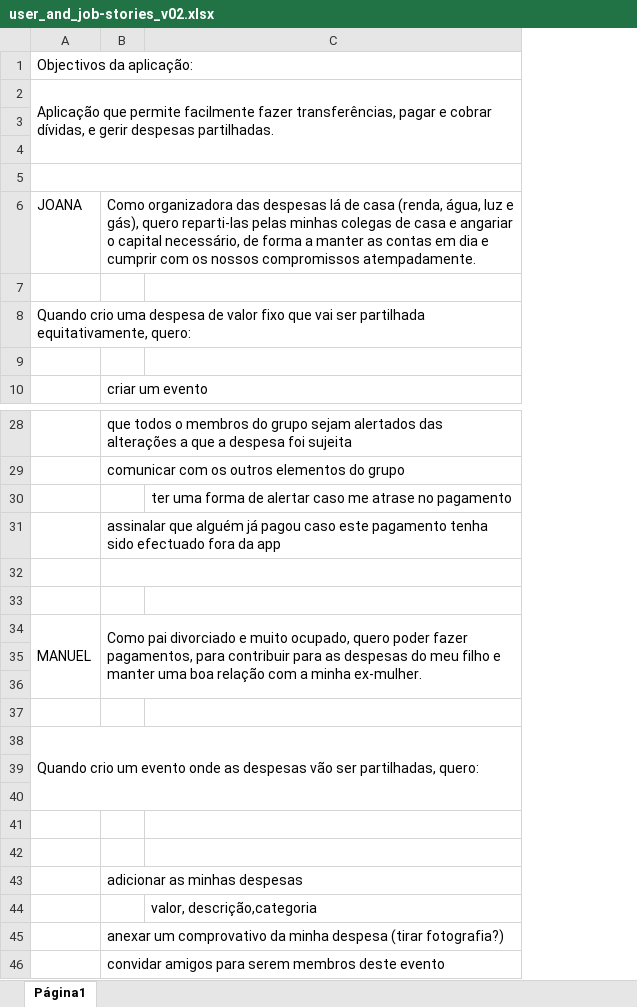
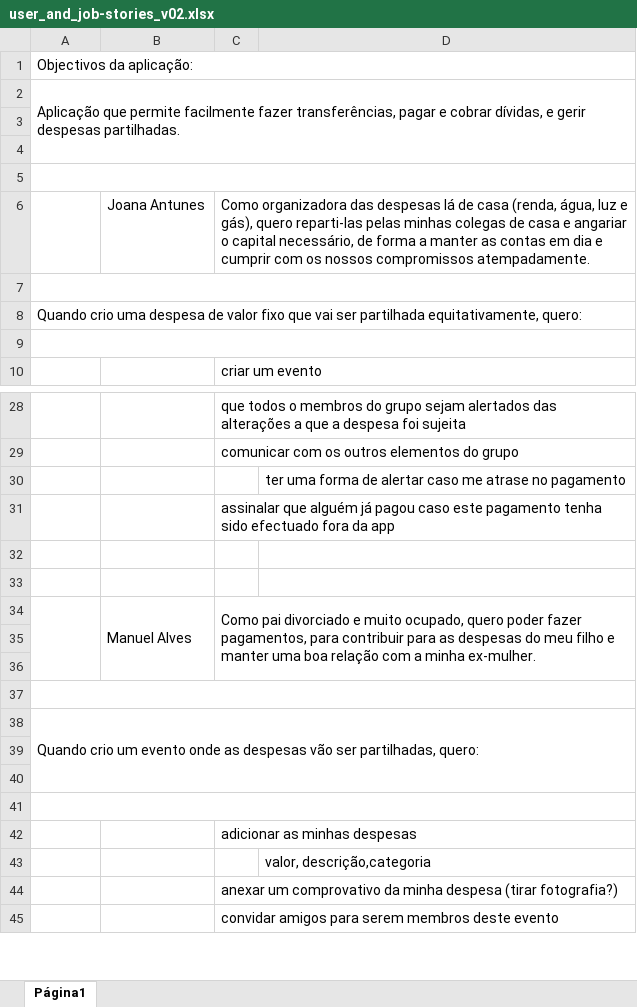
Before and after one commit to FilipaGo/payup-app-prototype, an Excel workbook: _docs_readme/user_and_job-stories_v02.xlsx, sheet Página1, drawn as a sheet; only a part is shown, gaps mark what is left out; values as stored, in another font and other column widths than the file's, no cell formats; charts and pictures not drawn; removed rows and columns are numbered as before the commit, all else as after; the diff covers the shown part only; the diff names each change by its address in the sheet, - before the commit and + after, or states it on an @@ line.

Commit message:
Update user_and_job-stories_v02.xlsx

```diff
--- a/_docs_readme/user_and_job-stories_v02.xlsx (sheet Página1)
+++ b/_docs_readme/user_and_job-stories_v02.xlsx (sheet Página1)
+column B, row 6: Joana Antunes; row 34: Manuel Alves
-A6: JOANA
+A6: (empty)
+A7:D7 merged
+A9:D9 merged
-B32:C32 merged
-A34: MANUEL
+A34: (empty)
+A37:D37 merged
-A38:C40 merged
+A38:D40 merged
-row 39: (empty)
+A41:D41 merged
```
Also changed, not shown: 2 removed rows, 1 edited cell and merged cells elsewhere in this sheet, cell formats, charts or pictures.
